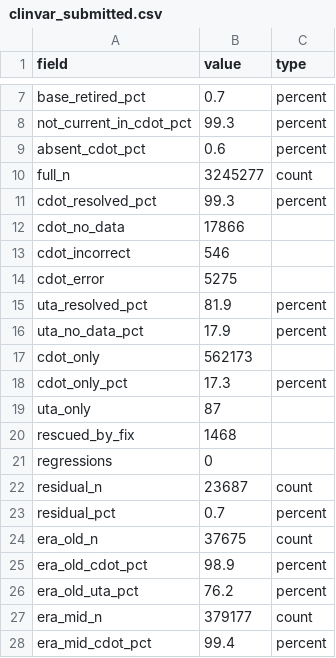
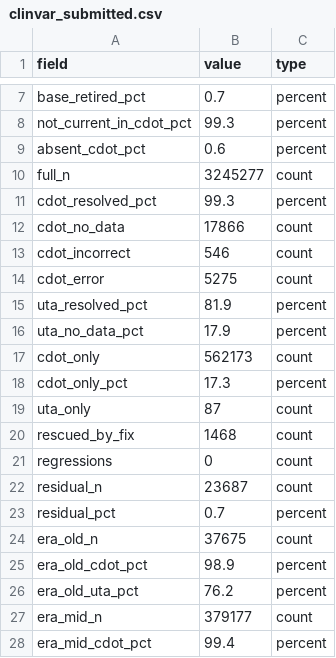
Before and after one commit to SACGF/cdot, a CSV file: paper/empirical_results/clinvar_submitted.csv, drawn as a sheet; only a part is shown, gaps mark what is left out.

```diff
--- a/paper/empirical_results/clinvar_submitted.csv
+++ b/paper/empirical_results/clinvar_submitted.csv
@@ -11,12 +11,12 @@ full_n,3245277,count
 cdot_resolved_pct,99.3,percent
-cdot_no_data,17866,
-cdot_incorrect,546,
-cdot_error,5275,
+cdot_no_data,17866,count
+cdot_incorrect,546,count
+cdot_error,5275,count
 uta_resolved_pct,81.9,percent
 uta_no_data_pct,17.9,percent
-cdot_only,562173,
+cdot_only,562173,count
 cdot_only_pct,17.3,percent
-uta_only,87,
-rescued_by_fix,1468,
-regressions,0,
+uta_only,87,count
+rescued_by_fix,1468,count
+regressions,0,count
 residual_n,23687,count
```
Also changed, not shown: paper/empirical_results/cleaning.csv, paper/empirical_results/clinvar_residual_positions.csv, 10 other files.
